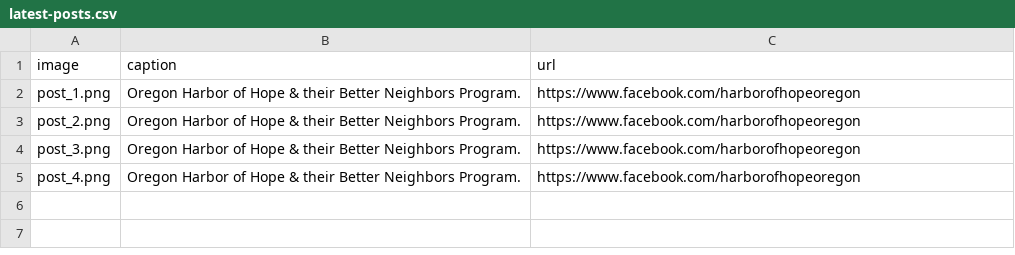
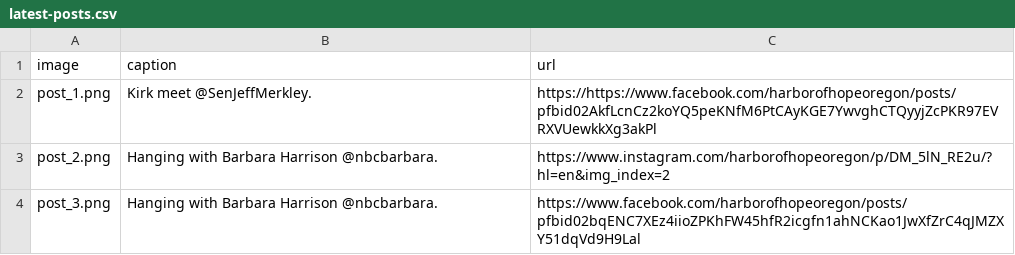
Before and after one commit to oregonharborofhope/oregonharborofhope.github.io, a CSV file: static/data/latest-posts.csv, drawn as a sheet.

Commit message:
Added new posts
Added new Facebook and Instagram posts

```diff
--- a/static/data/latest-posts.csv
+++ b/static/data/latest-posts.csv
@@ -1,5 +1,4 @@
 image,caption,url
-post_1.png,Oregon Harbor of Hope & their Better Neighbors Program.,https://www.facebook.com/harborofhopeoregon
-post_2.png,Oregon Harbor of Hope & their Better Neighbors Program.,https://www.facebook.com/harborofhopeoregon
-post_3.png,Oregon Harbor of Hope & their Better Neighbors Program.,https://www.facebook.com/harborofhopeoregon
-post_4.png,Oregon Harbor of Hope & their Better Neighbors Program.,https://www.facebook.com/harborofhopeoregon
+post_1.png,Kirk meet @SenJeffMerkley.,https://https://www.facebook.com/harborofhopeoregon/posts/pfbid02AkfLcnCz2koYQ5peKNfM6PtCAyKGE7YwvghCTQyyjZcPKR97EVRXVUewkkXg3akPl
+post_2.png,Hanging with Barbara Harrison @nbcbarbara.,https://www.instagram.com/harborofhopeoregon/p/DM_5lN_RE2u/?hl=en&img_index=2
+post_3.png,Hanging with Barbara Harrison @nbcbarbara.,https://www.facebook.com/harborofhopeoregon/posts/pfbid02bqENC7XEz4iioZPKhFW45hfR2icgfn1ahNCKao1JwXfZrC4qJMZXY51dqVd9H9Lal
```
